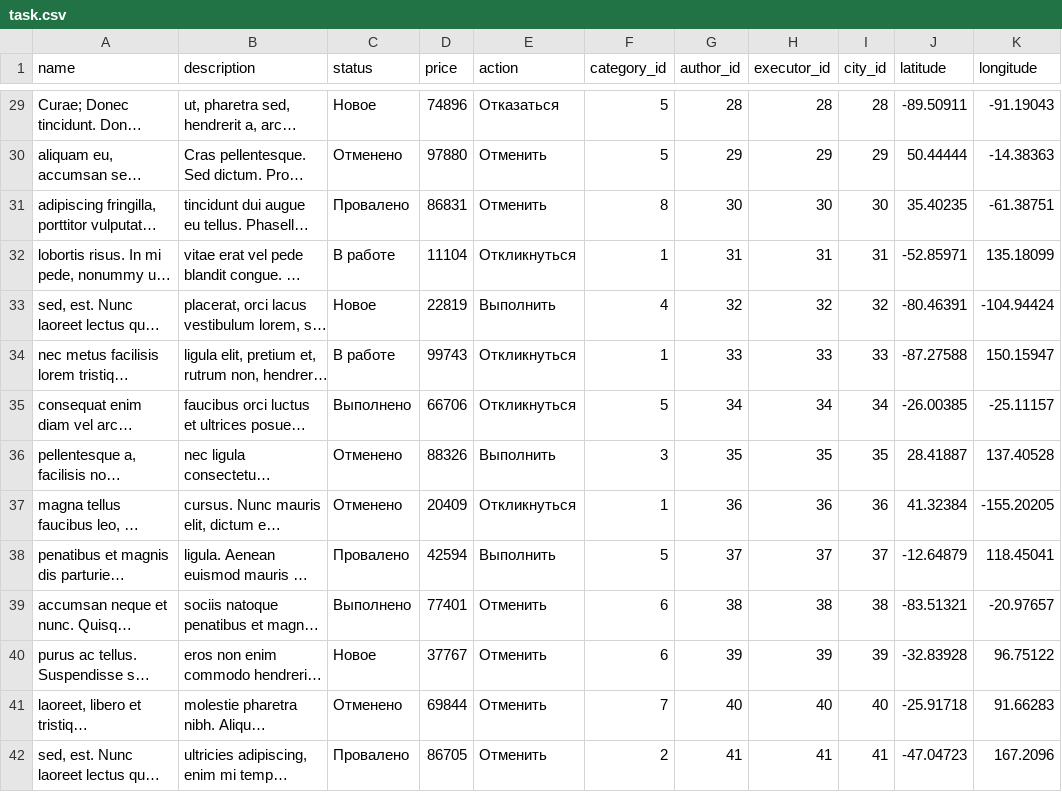
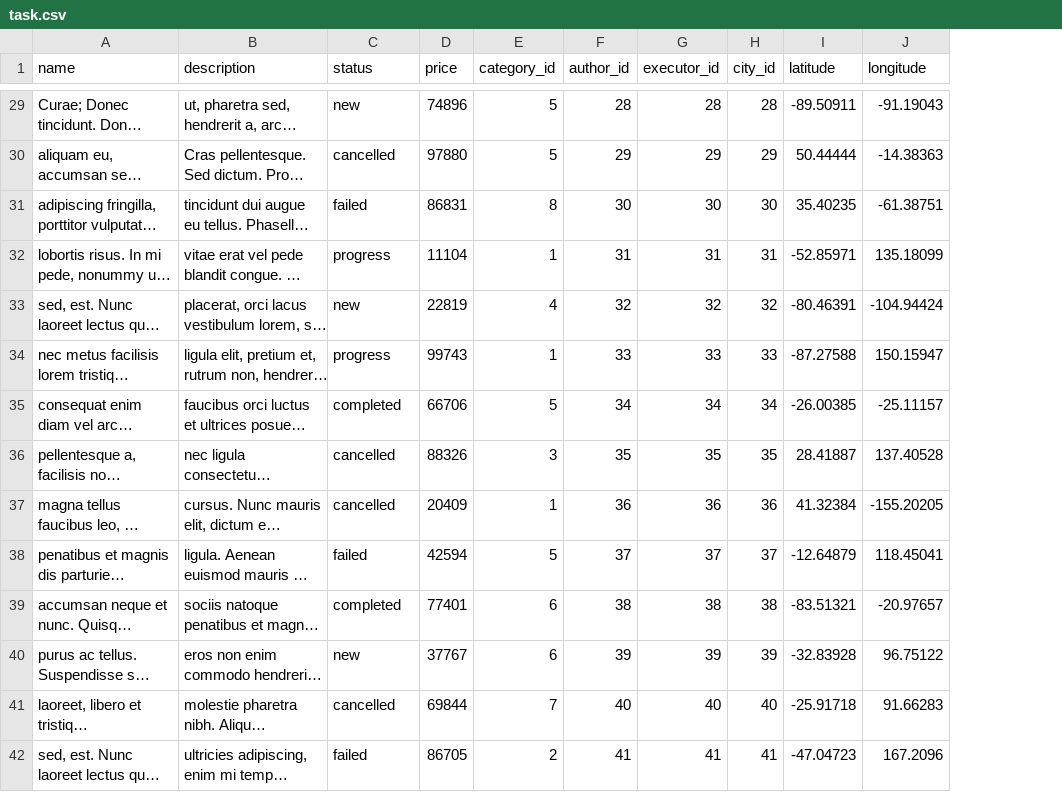
Before and after one commit to zbralex/164719-task-force-1, a CSV file: data/task.csv, drawn as a sheet; only a part is shown, gaps mark what is left out; long unchanged cells end in …; the diff covers the shown part only; the diff names each change by its address in the sheet, - before the commit and + after, or states it on an @@ line.

```diff
--- a/data/task.csv
+++ b/data/task.csv
-column E (action), rows 29-42: Отказаться | Отменить | Отменить | Откликнуться | Выполнить | Откликнуться | Откликнуться | Выполнить | Откликнуться | Выполнить | Отменить | Отменить | Отменить | Отменить
-C29 (status): Новое
+C29 (status): new
-C30 (status): Отменено
+C30 (status): cancelled
-C31 (status): Провалено
+C31 (status): failed
-C32 (status): В работе
+C32 (status): progress
-C33 (status): Новое
+C33 (status): new
-C34 (status): В работе
+C34 (status): progress
-C35 (status): Выполнено
+C35 (status): completed
-C36:C37 (status): Отменено
+C36:C37 (status): cancelled
-C38 (status): Провалено
+C38 (status): failed
-C39 (status): Выполнено
+C39 (status): completed
-C40 (status): Новое
+C40 (status): new
-C41 (status): Отменено
+C41 (status): cancelled
-C42 (status): Провалено
+C42 (status): failed
```
Also changed, not shown: 86 edited cells elsewhere in this file, 18 other files.
